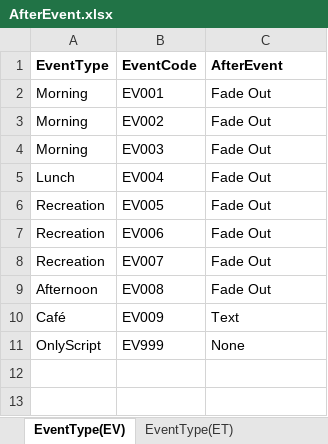
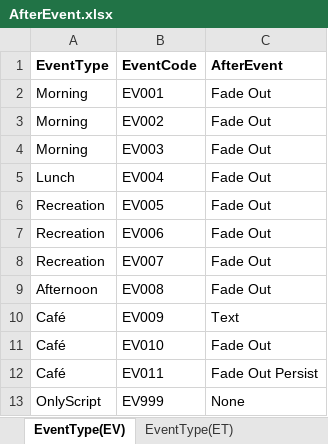
Before and after one commit to atakage/KaigoSeikatsu, an Excel workbook: Assets/Resources/excelData/AfterEvent.xlsx, sheet EventType(EV), drawn as a sheet; values as stored, in another font and other column widths than the file's, no borders; the diff names each change by its address in the sheet, - before the commit and + after, or states it on an @@ line.

```diff
--- a/Assets/Resources/excelData/AfterEvent.xlsx (sheet EventType(EV))
+++ b/Assets/Resources/excelData/AfterEvent.xlsx (sheet EventType(EV))
+row 11: Café | EV010 | Fade Out
+row 12: Café | EV011 | Fade Out Persist
```
Also changed, not shown: 14 other files.
